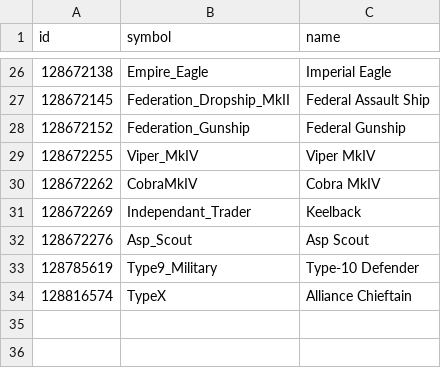
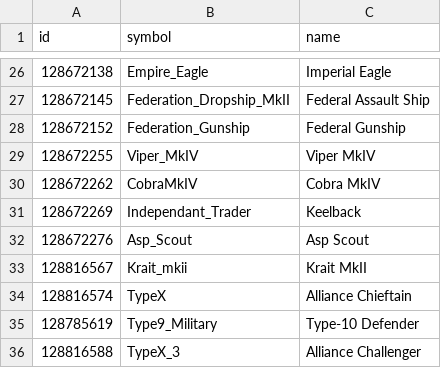
Before and after one commit to EDCD/FDevIDs, a CSV file: shipyard.csv, drawn as a sheet; only a part is shown, gaps mark what is left out.

Commit message:
Add Krait MkII and Alliance Challenger

```diff
--- a/shipyard.csv
+++ b/shipyard.csv
@@ -32,3 +32,5 @@ id,symbol,name
 128672276,Asp_Scout,Asp Scout
+128816567,Krait_mkii,Krait MkII
+128816574,TypeX,Alliance Chieftain
 128785619,Type9_Military,Type-10 Defender
-128816574,TypeX,Alliance Chieftain
+128816588,TypeX_3,Alliance Challenger
```
